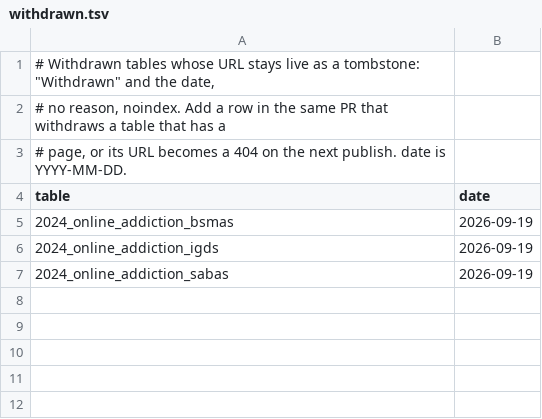
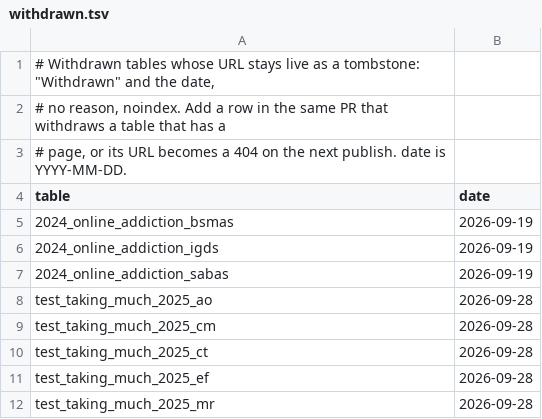
Before and after one commit to datapages/irw, a TSV file: landing/withdrawn.tsv, drawn as a sheet; the diff names each change by its address in the sheet, - before the commit and + after, or states it on an @@ line.

```diff
--- a/landing/withdrawn.tsv
+++ b/landing/withdrawn.tsv
+row 8: test_taking_much_2025_ao | 2026-09-28
+row 9: test_taking_much_2025_cm | 2026-09-28
+row 10: test_taking_much_2025_ct | 2026-09-28
+row 11: test_taking_much_2025_ef | 2026-09-28
+row 12: test_taking_much_2025_mr | 2026-09-28
```
